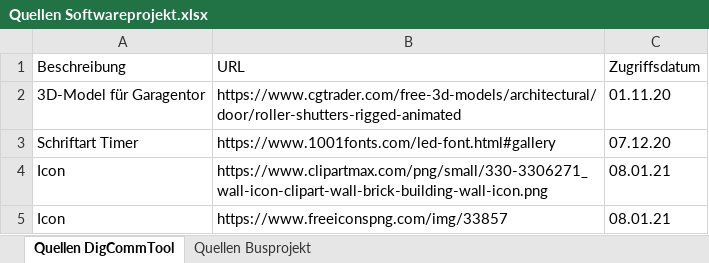
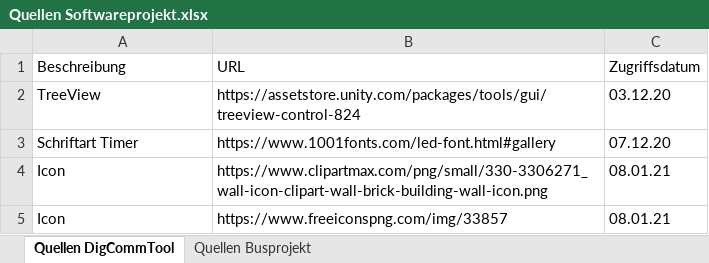
Before and after one commit to xShadowArmy/digital-commissioning-tool, an Excel workbook: Software/Quellen/Quellen Softwareprojekt.xlsx, sheet Quellen DigCommTool, drawn as a sheet; values as stored, in another font and other column widths than the file's, no borders; table styles not drawn; removed rows and columns are numbered as before the commit, all else as after; the diff names each change by its address in the sheet, - before the commit and + after, or states it on an @@ line.

```diff
--- a/Software/Quellen/Quellen Softwareprojekt.xlsx (sheet Quellen DigCommTool)
+++ b/Software/Quellen/Quellen Softwareprojekt.xlsx (sheet Quellen DigCommTool)
-row 2: 3D-Model für Garagentor | https://www.cgtrader.com/free-3d-models/architectural/door/roller-shutters-rigged-animated | 01.11.20
+row 2: TreeView | https://assetstore.unity.com/packages/tools/gui/treeview-control-824 | 03.12.20
```
Also changed, not shown: 10 other files.
